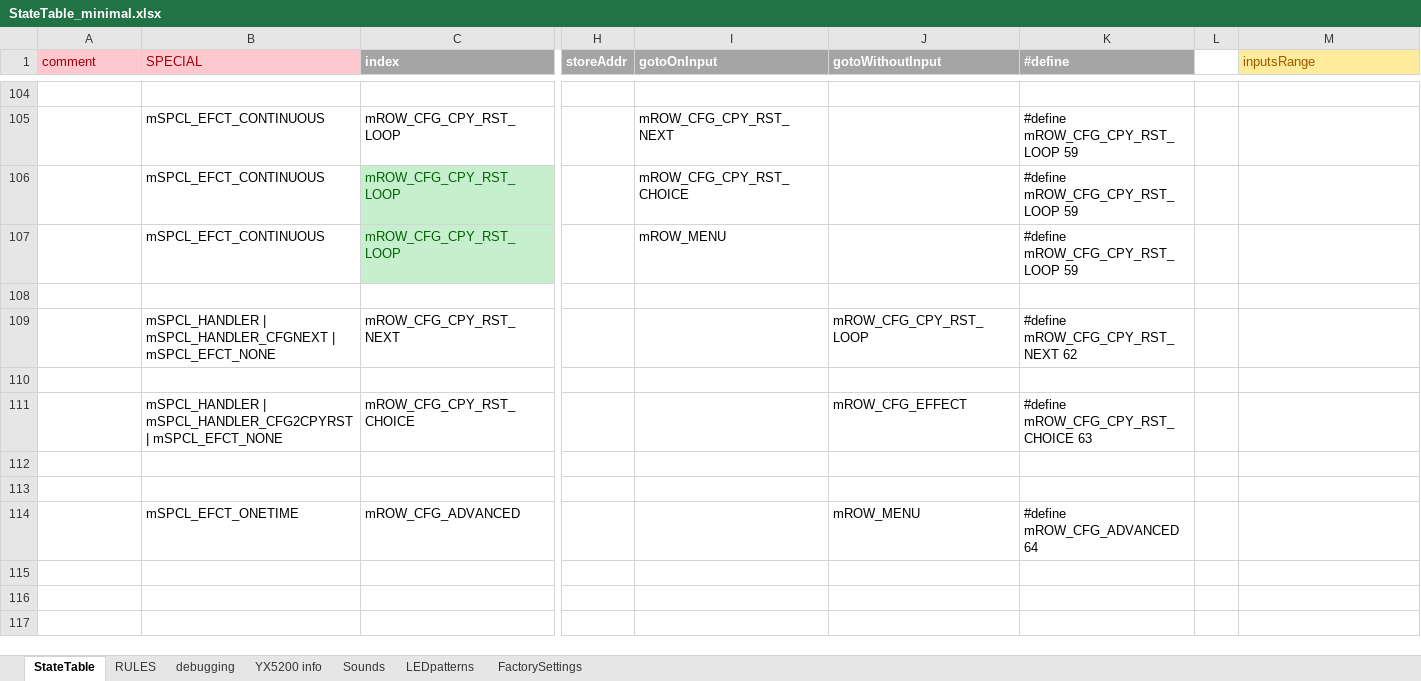
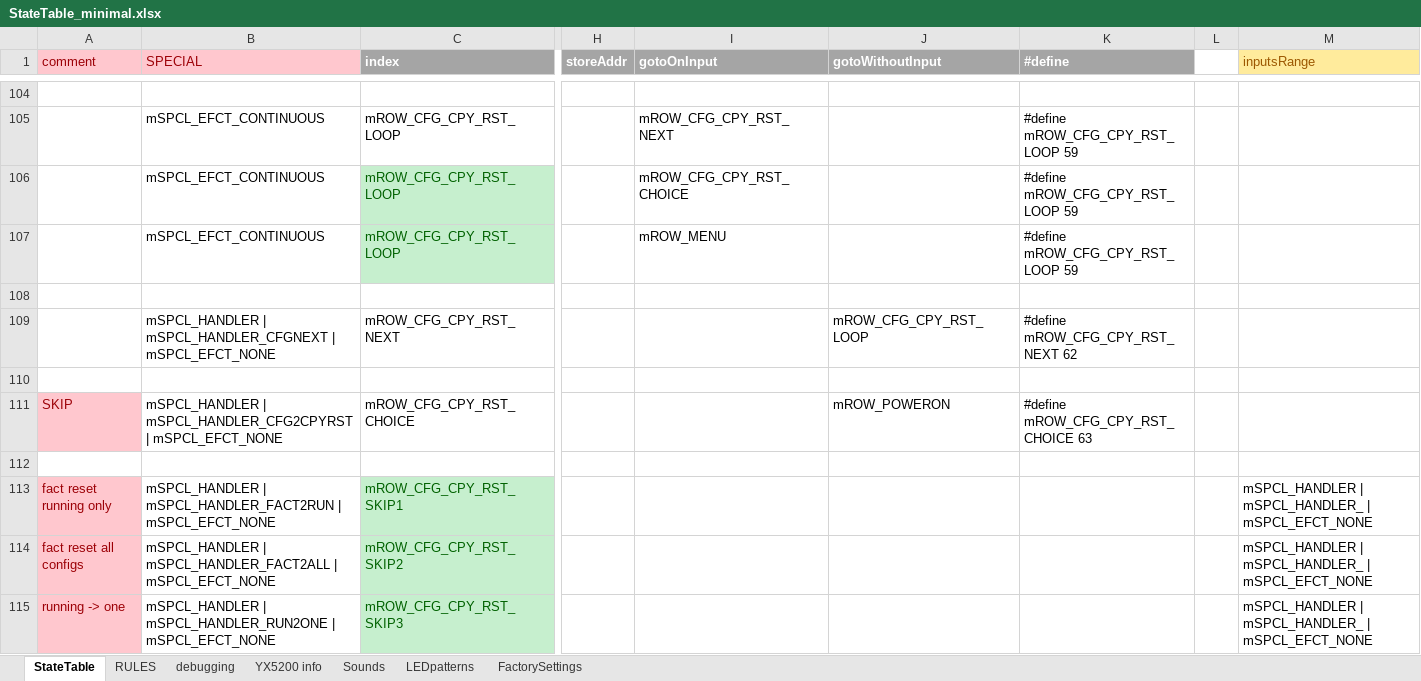
Before and after one commit to Mark-MDO47/RubberBandGun, an Excel workbook: RBG_arduino/StateTable_minimal.xlsx, sheet StateTable, drawn as a sheet; only a part is shown, gaps mark what is left out; the shorter side is filled out with more unchanged rows; values as stored, in another font and other column widths than the file's, no borders; rows hold the shown columns only; the diff covers the shown part only; the diff names each change by its address in the sheet, - before the commit and + after, or states it on an @@ line.

Commit message:
add factory reset routine

```diff
--- a/RBG_arduino/StateTable_minimal.xlsx (sheet StateTable)
+++ b/RBG_arduino/StateTable_minimal.xlsx (sheet StateTable)
-A111 (comment): (empty)
+A111 (comment): SKIP
-A111 fill: none
+A111 fill: #FFC7CE
-J111 (gotoWithoutInput): mROW_CFG_EFFECT
+J111 (gotoWithoutInput): mROW_POWERON
+row 112: (empty)
+row 113: fact reset running only | mSPCL_HANDLER | mSPCL_HANDLER_FACT2RUN | mSPCL_EFCT_NONE | mROW_CFG_CPY_RST_SKIP1 |  |  |  |  |  | mSPCL_HANDLER | mSPCL_HANDLER_ | mSPCL_EFCT_NONE
+row 114: fact reset all configs | mSPCL_HANDLER | mSPCL_HANDLER_FACT2ALL | mSPCL_EFCT_NONE | mROW_CFG_CPY_RST_SKIP2 |  |  |  |  |  | mSPCL_HANDLER | mSPCL_HANDLER_ | mSPCL_EFCT_NONE
+row 115: running -> one | mSPCL_HANDLER | mSPCL_HANDLER_RUN2ONE | mSPCL_EFCT_NONE | mROW_CFG_CPY_RST_SKIP3 |  |  |  |  |  | mSPCL_HANDLER | mSPCL_HANDLER_ | mSPCL_EFCT_NONE
```
Also changed, not shown: 48 added rows elsewhere in this sheet, sheet debugging, sheet FactorySettings, hidden cells, 2 other files.
